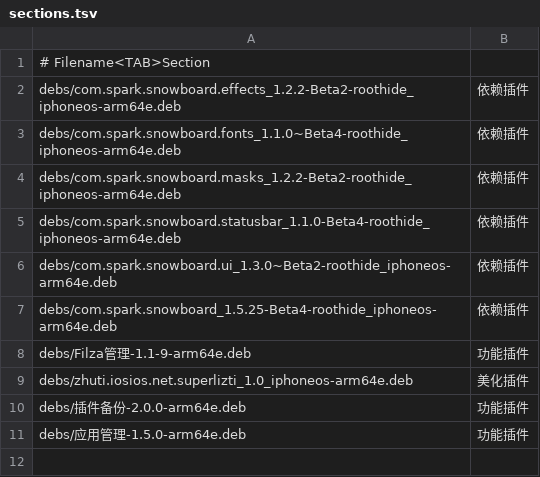
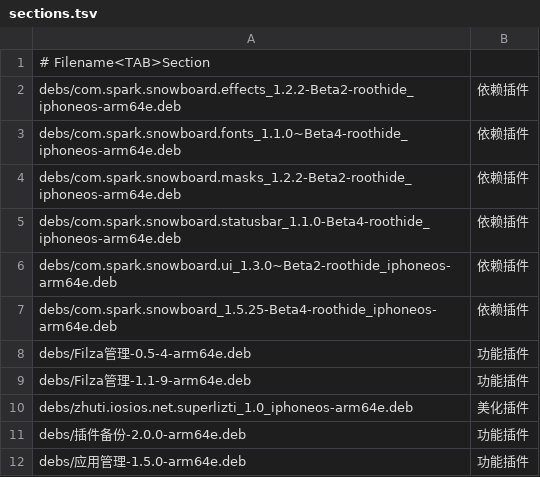
Before and after one commit to 154328106/repo, a TSV file: config/sections.tsv, drawn as a sheet; the diff names each change by its address in the sheet, - before the commit and + after, or states it on an @@ line.

Commit message:
Add Filza管理-0.5-4-arm64e

```diff
--- a/config/sections.tsv
+++ b/config/sections.tsv
+row 8: debs/Filza管理-0.5-4-arm64e.deb | 功能插件
```
Also changed, not shown: 1 other file.
